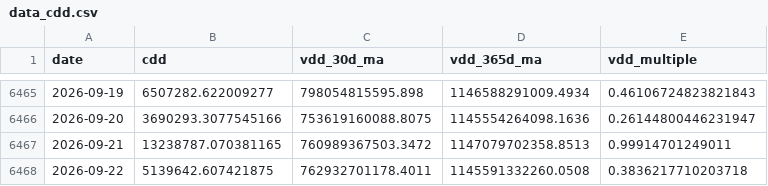
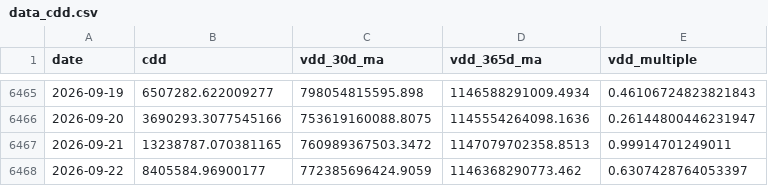
Before and after one commit to yudiyanto88/Onchain-Dashboard, a CSV file: data_cdd.csv, drawn as a sheet; only a part is shown, gaps mark what is left out.

```diff
--- a/data_cdd.csv
+++ b/data_cdd.csv
@@ -6467,2 +6467,2 @@ date,cdd,vdd_30d_ma,vdd_365d_ma,vdd_multiple
 2026-09-21,13238787.070381165,760989367503.3472,1147079702358.8513,0.99914701249011
-2026-09-22,5139642.607421875,762932701178.4011,1145591332260.0508,0.3836217710203718
+2026-09-22,8405584.96900177,772385696424.9059,1146368290773.462,0.6307428764053397
```
Also changed, not shown: data_derivatives.csv, data_median_mvrv.csv, 15 other files.
